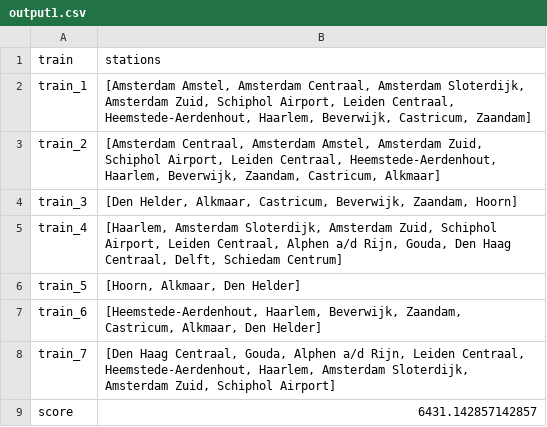
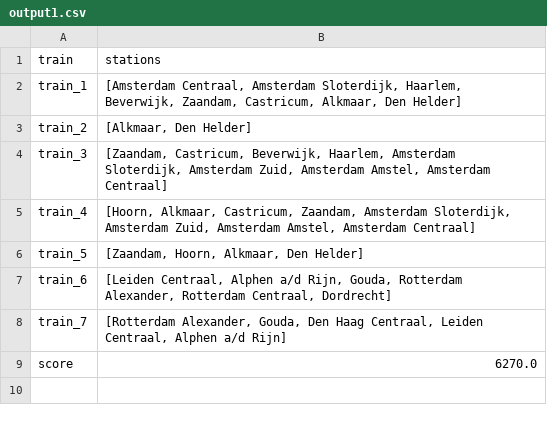
Before and after one commit to Jeteliens/RailNL, a CSV file: results/output1.csv, drawn as a sheet.

```diff
--- a/results/output1.csv
+++ b/results/output1.csv
@@ -1,9 +1,9 @@
 train,stations
-train_1,"[Amsterdam Amstel, Amsterdam Centraal, Amsterdam Sloterdijk, Amsterdam Zuid, Schiphol Airport, Leiden Centraal, Heemstede-Aerdenhout, Haarlem, Beverwijk, Castricum, Zaandam]"
-train_2,"[Amsterdam Centraal, Amsterdam Amstel, Amsterdam Zuid, Schiphol Airport, Leiden Centraal, Heemstede-Aerdenhout, Haarlem, Beverwijk, Zaandam, Castricum, Alkmaar]"
-train_3,"[Den Helder, Alkmaar, Castricum, Beverwijk, Zaandam, Hoorn]"
-train_4,"[Haarlem, Amsterdam Sloterdijk, Amsterdam Zuid, Schiphol Airport, Leiden Centraal, Alphen a/d Rijn, Gouda, Den Haag Centraal, Delft, Schiedam Centrum]"
-train_5,"[Hoorn, Alkmaar, Den Helder]"
-train_6,"[Heemstede-Aerdenhout, Haarlem, Beverwijk, Zaandam, Castricum, Alkmaar, Den Helder]"
-train_7,"[Den Haag Centraal, Gouda, Alphen a/d Rijn, Leiden Centraal, Heemstede-Aerdenhout, Haarlem, Amsterdam Sloterdijk, Amsterdam Zuid, Schiphol Airport]"
-score,6431.142857142857
+train_1,"[Amsterdam Centraal, Amsterdam Sloterdijk, Haarlem, Beverwijk, Zaandam, Castricum, Alkmaar, Den Helder]"
+train_2,"[Alkmaar, Den Helder]"
+train_3,"[Zaandam, Castricum, Beverwijk, Haarlem, Amsterdam Sloterdijk, Amsterdam Zuid, Amsterdam Amstel, Amsterdam Centraal]"
+train_4,"[Hoorn, Alkmaar, Castricum, Zaandam, Amsterdam Sloterdijk, Amsterdam Zuid, Amsterdam Amstel, Amsterdam Centraal]"
+train_5,"[Zaandam, Hoorn, Alkmaar, Den Helder]"
+train_6,"[Leiden Centraal, Alphen a/d Rijn, Gouda, Rotterdam Alexander, Rotterdam Centraal, Dordrecht]"
+train_7,"[Rotterdam Alexander, Gouda, Den Haag Centraal, Leiden Centraal, Alphen a/d Rijn]"
+score,6270.0
```
Also changed, not shown: results/output2.csv, 2 other files.
